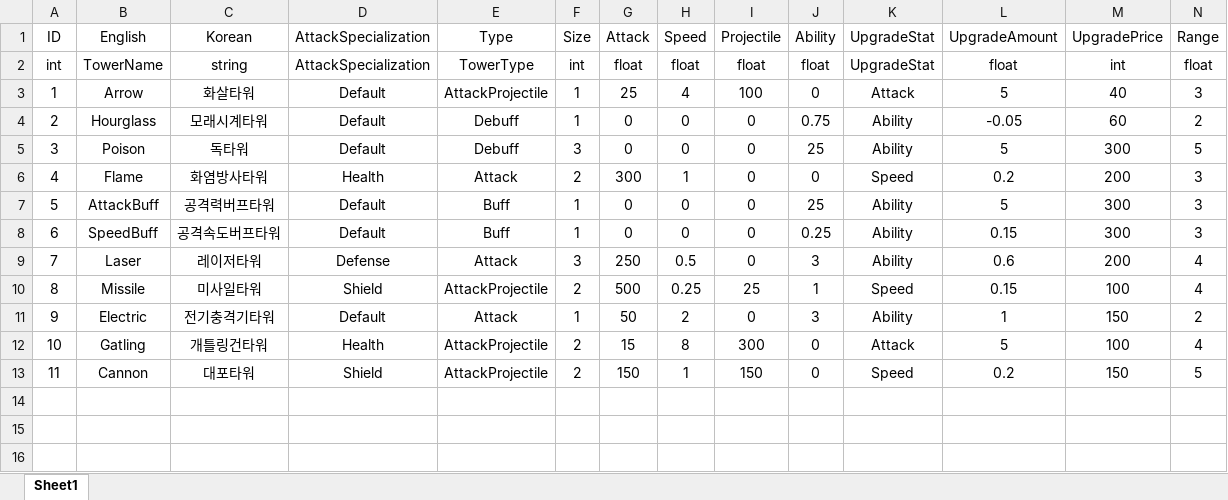
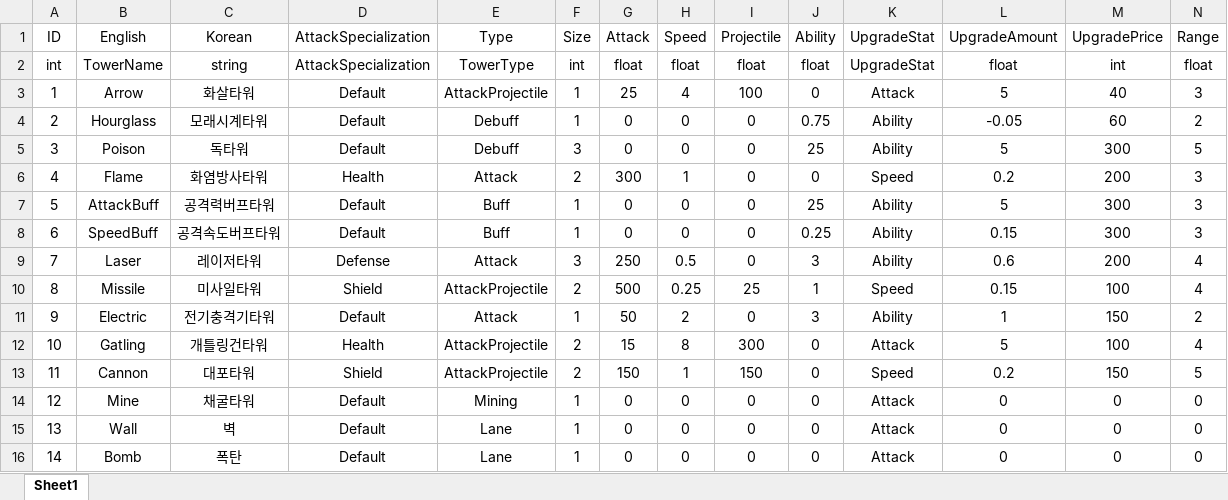
Before and after one commit to ChoWook/PlumTowerDefecne, an Excel workbook: Design/DataTable/Tower.xlsx, sheet Sheet1, drawn as a sheet; only a part is shown; values as stored, in another font and other column widths than the file's, no borders; rows hold the shown columns only; the diff names each change by its address in the sheet, - before the commit and + after, or states it on an @@ line.

Commit message:
신동훈 타워 데이터테이블 수정

```diff
--- a/Design/DataTable/Tower.xlsx (sheet Sheet1)
+++ b/Design/DataTable/Tower.xlsx (sheet Sheet1)
+row 14: 12 | Mine | 채굴타워 | Default | Mining | 1 | 0 | 0 | 0 | 0 | Attack | 0 | 0 | 0
+row 15: 13 | Wall | 벽 | Default | Lane | 1 | 0 | 0 | 0 | 0 | Attack | 0 | 0 | 0
+row 16: 14 | Bomb | 폭탄 | Default | Lane | 1 | 0 | 0 | 0 | 0 | Attack | 0 | 0 | 0
```
